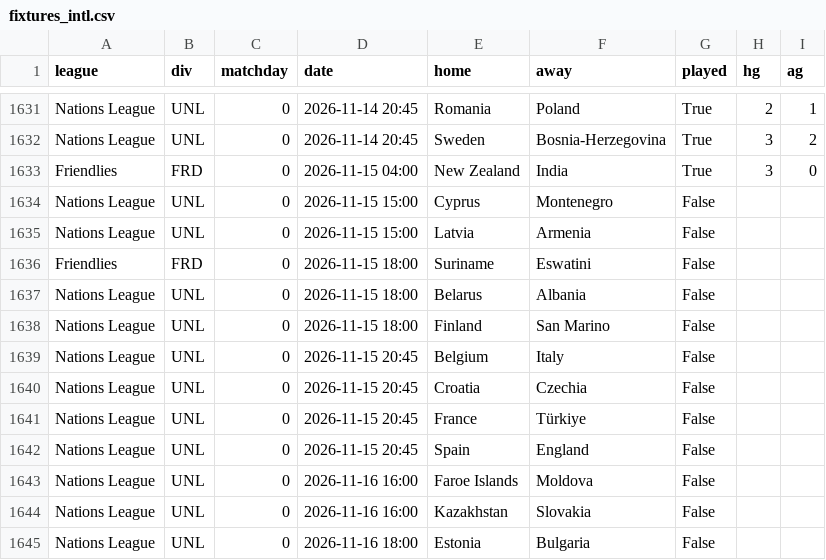
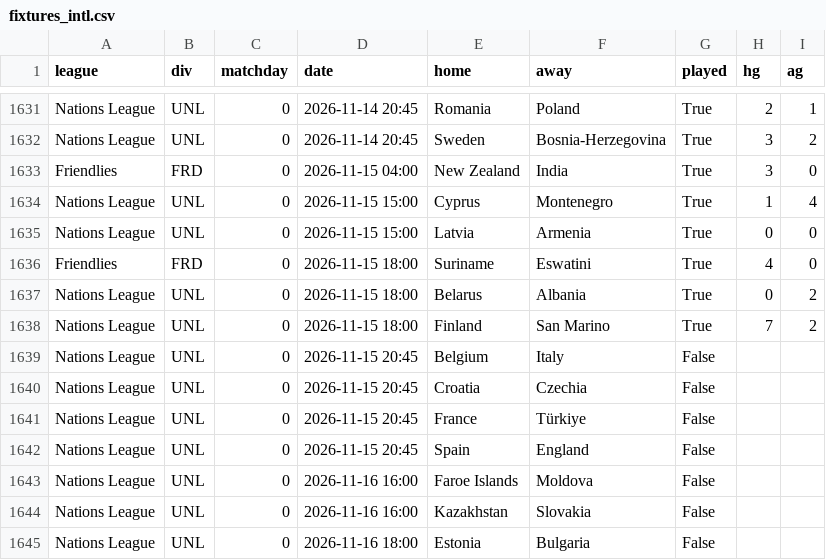
Before and after one commit to marianovigna95/predictor, a CSV file: data/fixtures_intl.csv, drawn as a sheet; only a part is shown, gaps mark what is left out.

```diff
--- a/data/fixtures_intl.csv
+++ b/data/fixtures_intl.csv
@@ -1633,7 +1633,7 @@ Nations League,UNL,0,2026-11-14 20:45,Sweden,Bosnia-Herzegovina,True,3,2
 Friendlies,FRD,0,2026-11-15 04:00,New Zealand,India,True,3,0
-Nations League,UNL,0,2026-11-15 15:00,Cyprus,Montenegro,False,,
-Nations League,UNL,0,2026-11-15 15:00,Latvia,Armenia,False,,
-Friendlies,FRD,0,2026-11-15 18:00,Suriname,Eswatini,False,,
-Nations League,UNL,0,2026-11-15 18:00,Belarus,Albania,False,,
-Nations League,UNL,0,2026-11-15 18:00,Finland,San Marino,False,,
+Nations League,UNL,0,2026-11-15 15:00,Cyprus,Montenegro,True,1,4
+Nations League,UNL,0,2026-11-15 15:00,Latvia,Armenia,True,0,0
+Friendlies,FRD,0,2026-11-15 18:00,Suriname,Eswatini,True,4,0
+Nations League,UNL,0,2026-11-15 18:00,Belarus,Albania,True,0,2
+Nations League,UNL,0,2026-11-15 18:00,Finland,San Marino,True,7,2
 Nations League,UNL,0,2026-11-15 20:45,Belgium,Italy,False,,
```
Also changed, not shown: data/espn_check.csv, data/giocata_multi.csv, 36 other files.
